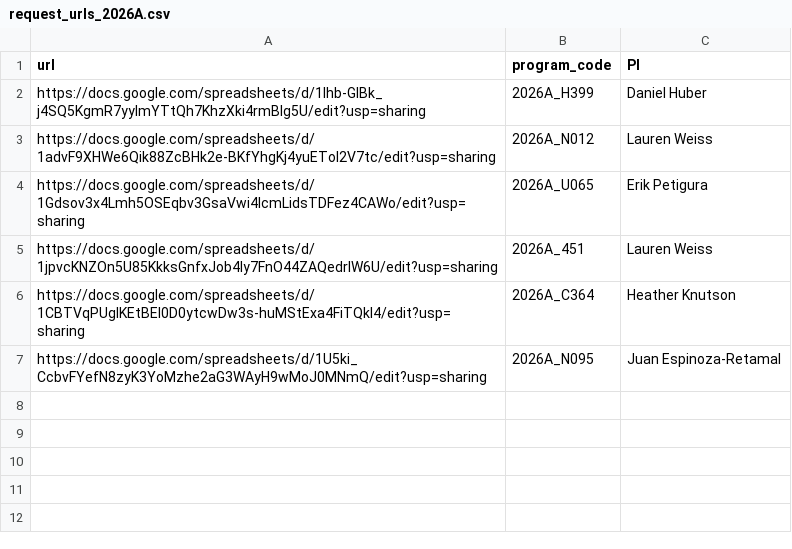
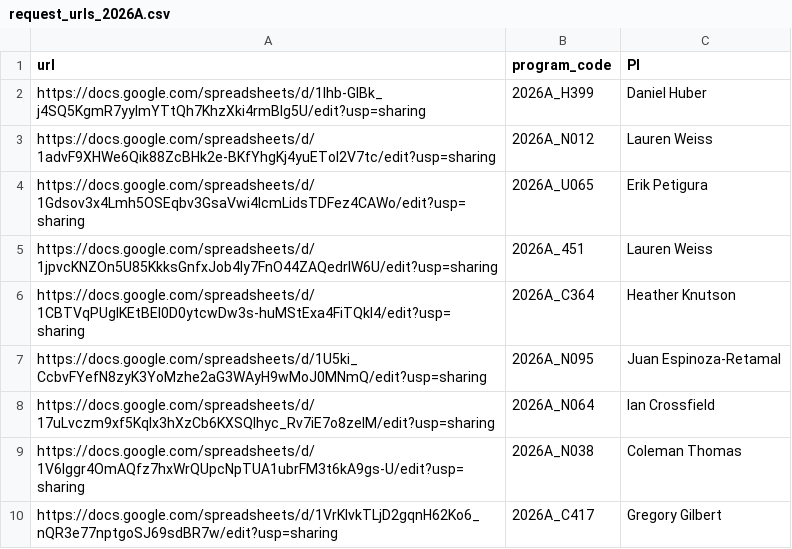
Before and after one commit to jluby127/AstroQ, a CSV file: request_urls_2026A.csv, drawn as a sheet; the diff names each change by its address in the sheet, - before the commit and + after, or states it on an @@ line.

```diff
--- a/request_urls_2026A.csv
+++ b/request_urls_2026A.csv
+row 8: https://docs.google.com/spreadsheets/d/17uLvczm9xf5KqIx3hXzCb6KXSQIhyc_Rv7iE7o8zelM/edit?usp=sharing | 2026A_N064 | Ian Crossfield
+row 9: https://docs.google.com/spreadsheets/d/1V6Iggr4OmAQfz7hxWrQUpcNpTUA1ubrFM3t6kA9gs-U/edit?usp=sharing | 2026A_N038 | Coleman Thomas
+row 10: https://docs.google.com/spreadsheets/d/1VrKIvkTLjD2gqnH62Ko6_nQR3e77nptgoSJ69sdBR7w/edit?usp=sharing | 2026A_C417 | Gregory Gilbert
```
Also changed, not shown: allocation_hires_cps_2026A.csv, 1 other file.
